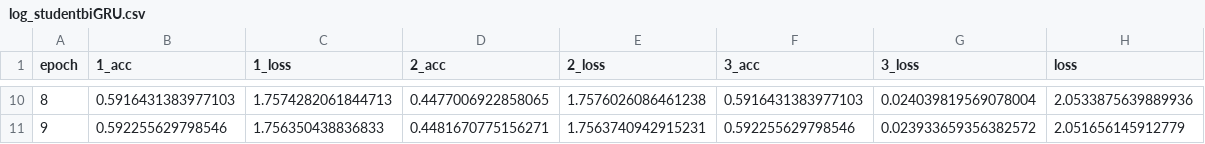
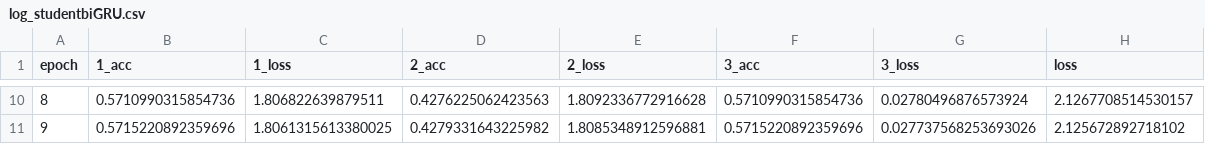
Before and after one commit to mohit1997/DZip, a CSV file: Celegans/log_studentbiGRU.csv, drawn as a sheet; only a part is shown, gaps mark what is left out; the diff covers the shown part only.

```diff
--- a/Celegans/log_studentbiGRU.csv
+++ b/Celegans/log_studentbiGRU.csv
@@ -10,2 +10,2 @@ epoch;1_acc;1_loss;2_acc;2_loss;3_acc;3_loss;loss
-8;0.5916431383977103;1.7574282061844713;0.4477006922858065;1.7576026086461238;0.5916431383977103;0.024039819569078004;2.0533875639889936
-9;0.592255629798546;1.756350438836833;0.4481670775156271;1.7563740942915231;0.592255629798546;0.023933659356382572;2.051656145912779
+8;0.5710990315854736;1.806822639879511;0.4276225062423563;1.8092336772916628;0.5710990315854736;0.02780496876573924;2.1267708514530157
+9;0.5715220892359696;1.8061315613380025;0.4279331643225982;1.8085348912596881;0.5715220892359696;0.027737568253693026;2.125672892718102
```
Also changed, not shown: 56 edited cells elsewhere in this file, Celegans/log_directstudentbigru.csv, Celegans/log_teacher.csv, 3 other files.
